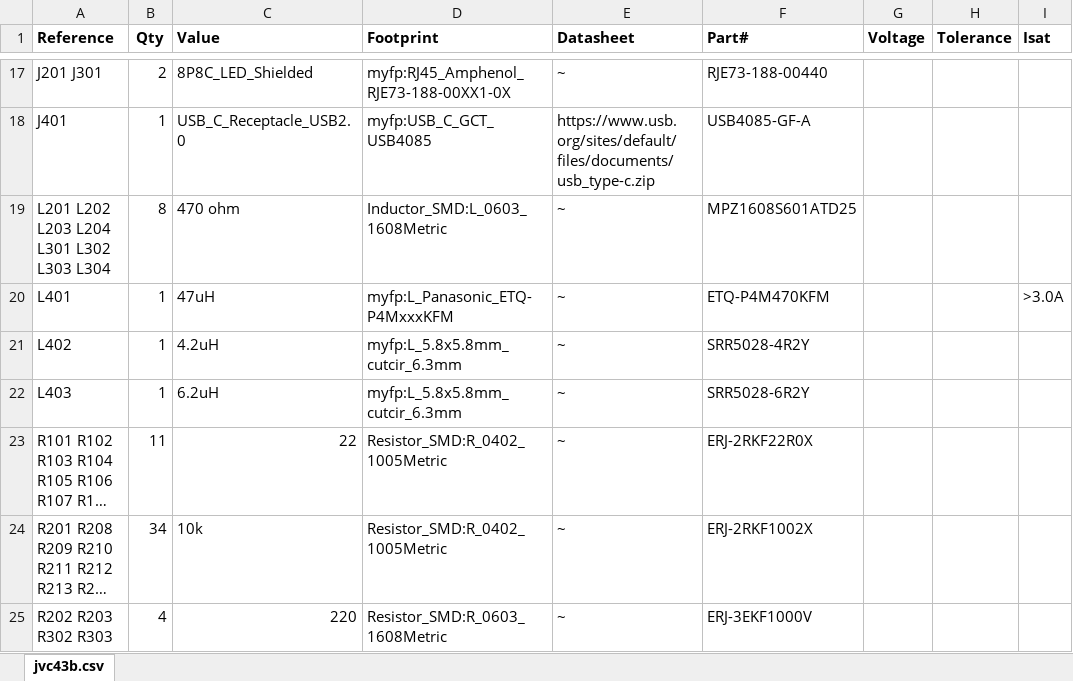
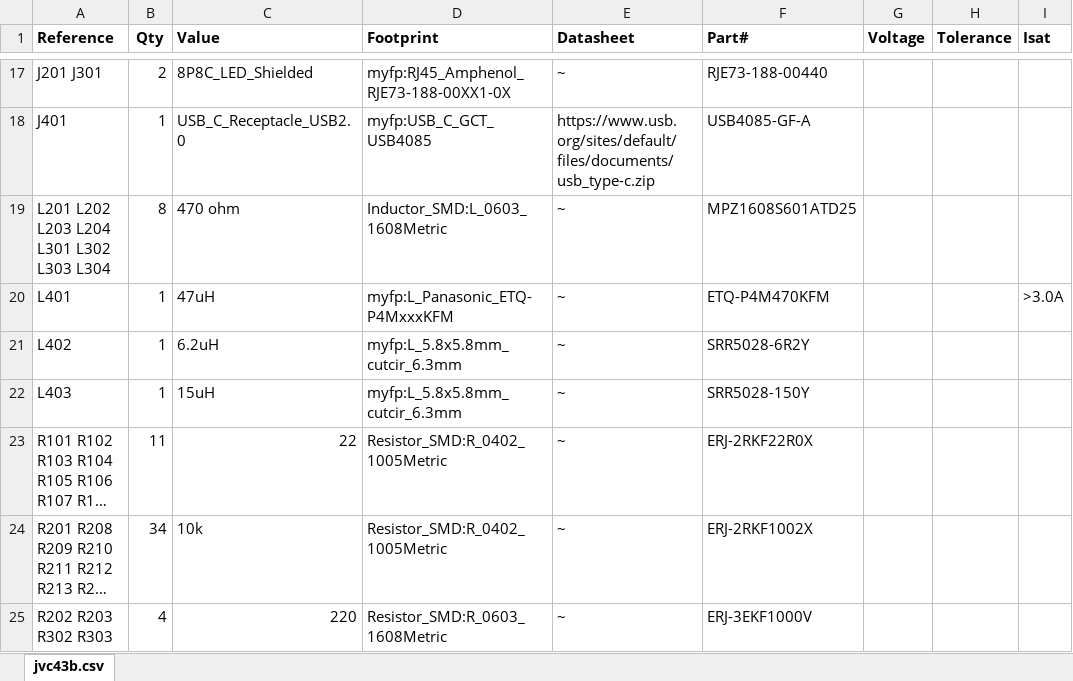
Before and after one commit to ot-conclave/GigaDiode, an Excel workbook: jvc43_bom.xlsx, sheet jvc43b.csv, drawn as a sheet; only a part is shown, gaps mark what is left out; long unchanged cells end in …; values as stored, in another font and other column widths than the file's, no borders; the diff names each change by its address in the sheet, - before the commit and + after, or states it on an @@ line.

Commit message:
Re-calculated my power budget for the new PHY chips.  It went waaaay down! - The switcher output caps are slight overkill but are okay to stay as-is - The inductors definitely needed to be increased in value

```diff
--- a/jvc43_bom.xlsx (sheet jvc43b.csv)
+++ b/jvc43_bom.xlsx (sheet jvc43b.csv)
-C21 (Value): 4.2uH
+C21 (Value): 6.2uH
-F21 (Part#): SRR5028-4R2Y
+F21 (Part#): SRR5028-6R2Y
-C22 (Value): 6.2uH
+C22 (Value): 15uH
-F22 (Part#): SRR5028-6R2Y
+F22 (Part#): SRR5028-150Y
```
Also changed, not shown: 6 other files.
